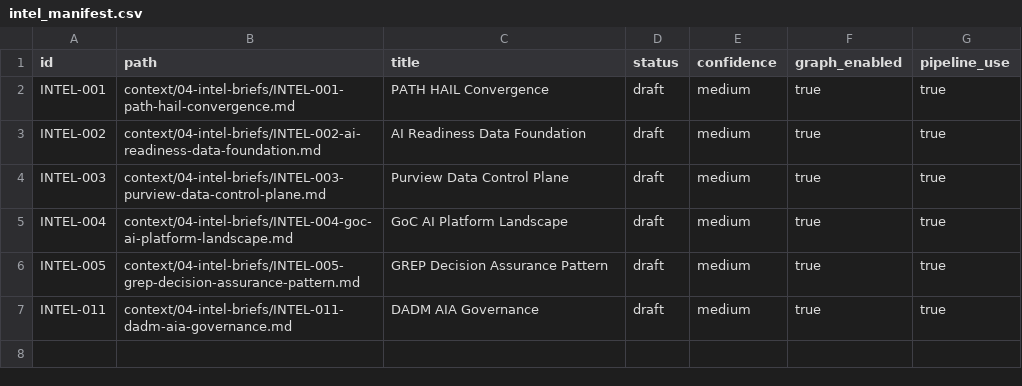
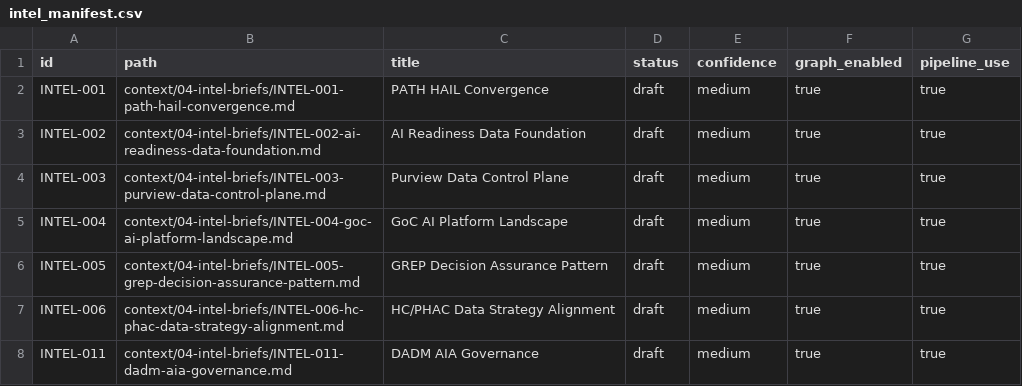
Before and after one commit to jjuniper-dev-org/hc-phac-ai-doc-factory, a CSV file: data/intel_manifest.csv, drawn as a sheet; the diff names each change by its address in the sheet, - before the commit and + after, or states it on an @@ line.

```diff
--- a/data/intel_manifest.csv
+++ b/data/intel_manifest.csv
+row 7: INTEL-006 | context/04-intel-briefs/INTEL-006-hc-phac-data-strategy-alignment.md | HC/PHAC Data Strategy Alignment | draft | medium | true | true
```
Also changed, not shown: data/intel_graph_seed.csv, 3 other files.
